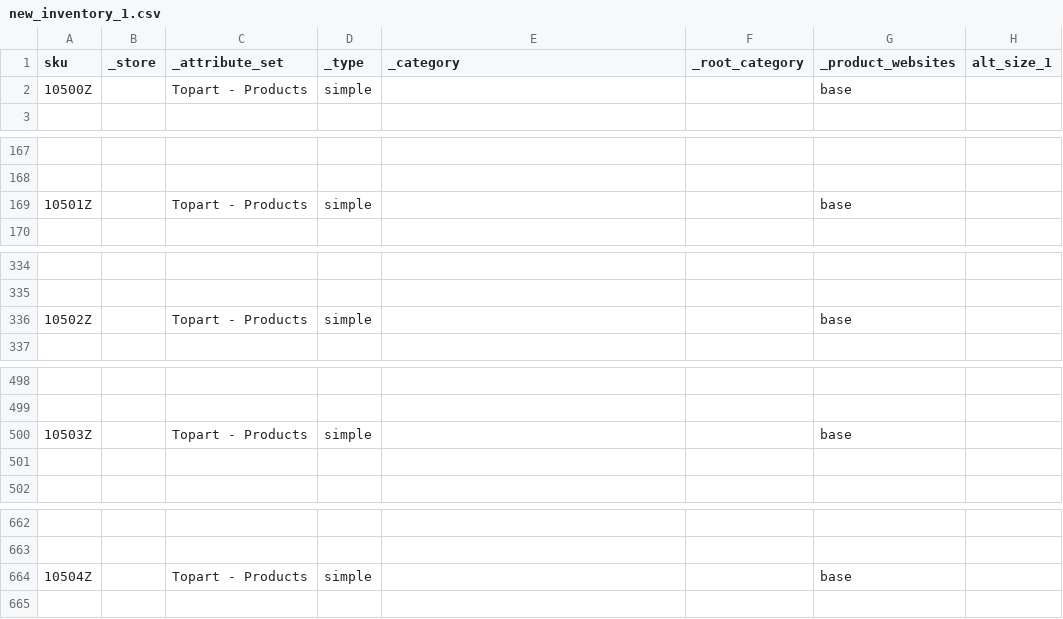
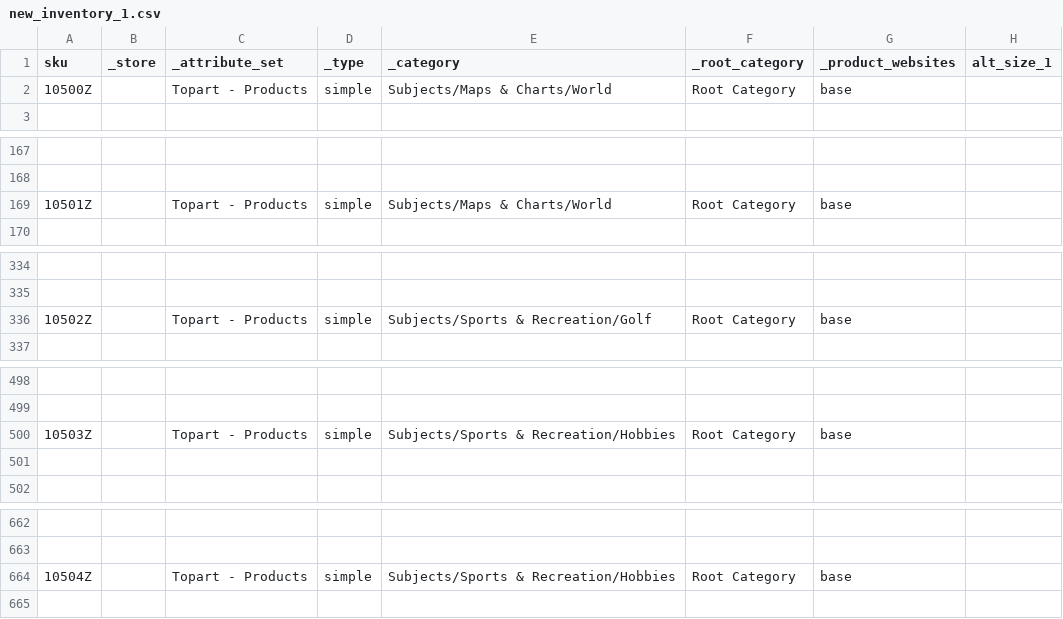
Before and after one commit to Topart/topart-products, a CSV file: new_inventory_1.csv, drawn as a sheet; only a part is shown, gaps mark what is left out; the diff names each change by its address in the sheet, - before the commit and + after, or states it on an @@ line.

Commit message:
Category structure updated and re-included.

```diff
--- a/new_inventory_1.csv
+++ b/new_inventory_1.csv
-E2 (_category): (empty)
+E2 (_category): Subjects/Maps & Charts/World
-F2 (_root_category): (empty)
+F2 (_root_category): Root Category
-E169 (_category): (empty)
+E169 (_category): Subjects/Maps & Charts/World
-F169 (_root_category): (empty)
+F169 (_root_category): Root Category
-E336 (_category): (empty)
+E336 (_category): Subjects/Sports & Recreation/Golf
-F336 (_root_category): (empty)
+F336 (_root_category): Root Category
-E500 (_category): (empty)
+E500 (_category): Subjects/Sports & Recreation/Hobbies
-F500 (_root_category): (empty)
+F500 (_root_category): Root Category
-E664 (_category): (empty)
+E664 (_category): Subjects/Sports & Recreation/Hobbies
-F664 (_root_category): (empty)
+F664 (_root_category): Root Category
```
Also changed, not shown: 10 other files.
